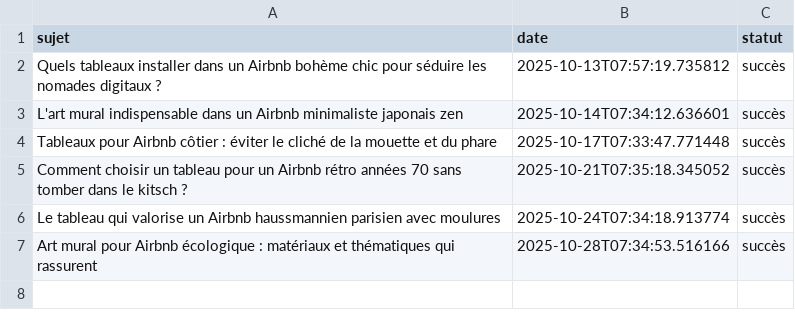
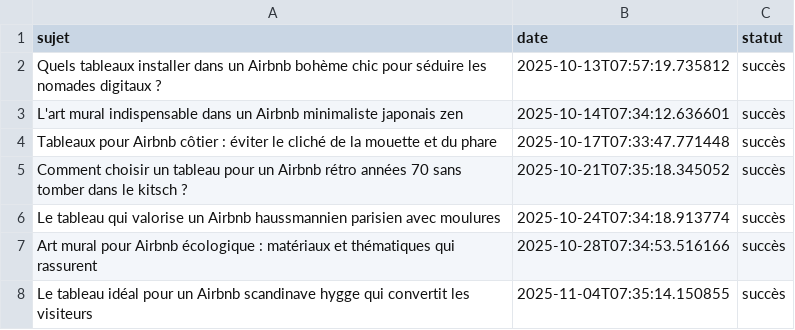
Before and after one commit to Metalosmose21/AIRBNB-3, a CSV file: sujets_traites.csv, drawn as a sheet; the diff names each change by its address in the sheet, - before the commit and + after, or states it on an @@ line.

```diff
--- a/sujets_traites.csv
+++ b/sujets_traites.csv
+row 8: Le tableau idéal pour un Airbnb scandinave hygge qui convertit les visiteurs | 2025-11-04T07:35:14.150855 | succès
```
Also changed, not shown: sujets.csv.
